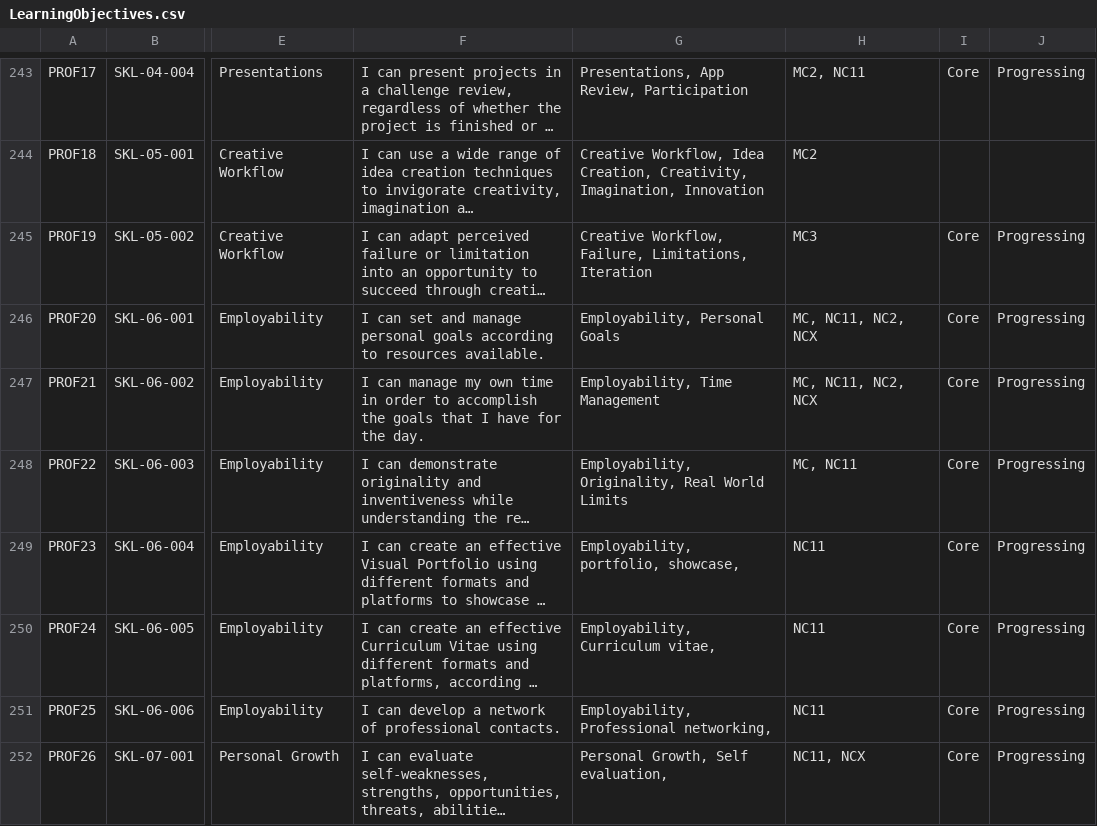
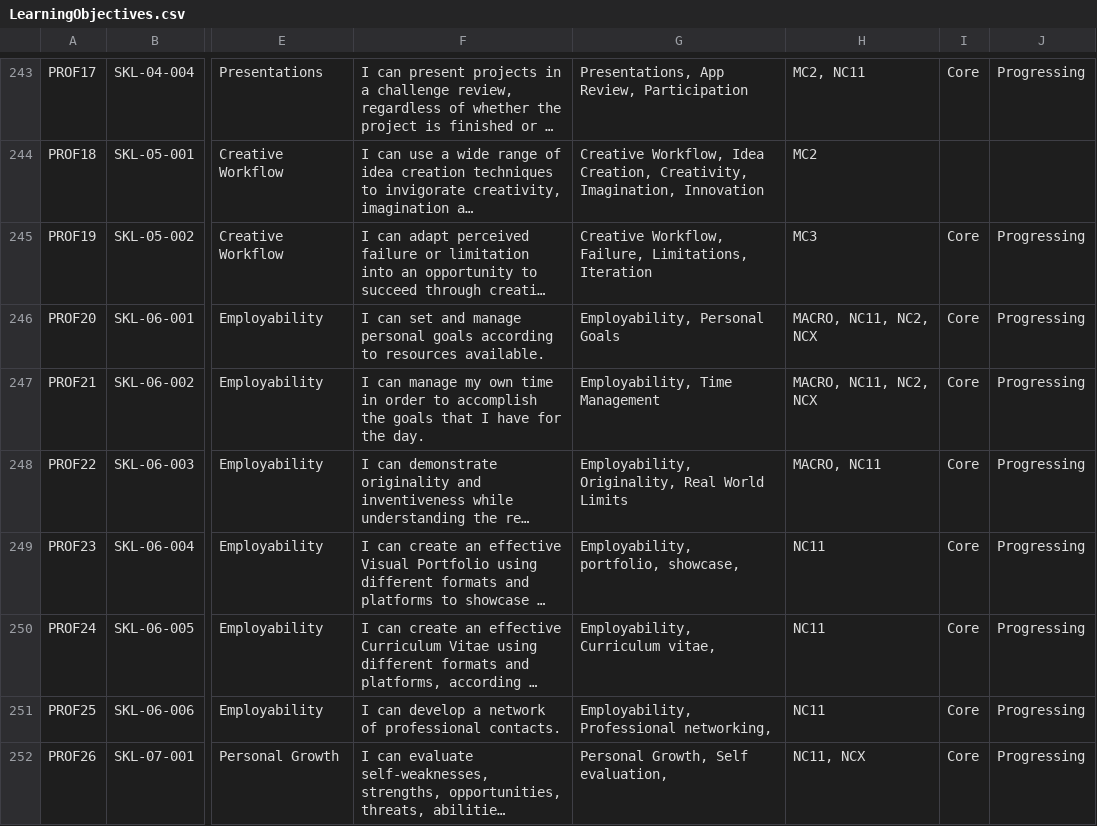
Before and after one commit to UnknownEquineCoder/impara-ad-usare-git-strunz, a CSV file: LJM/FakeData/LearningObjectives.csv, drawn as a sheet; only a part is shown, gaps mark what is left out; long unchanged cells end in …; the diff covers the shown part only; the diff names each change by its address in the sheet, - before the commit and + after, or states it on an @@ line.

```diff
--- a/LJM/FakeData/LearningObjectives.csv
+++ b/LJM/FakeData/LearningObjectives.csv
-H246:H247: MC, NC11, NC2, NCX
+H246:H247: MACRO, NC11, NC2, NCX
-H248: MC, NC11
+H248: MACRO, NC11
```
Also changed, not shown: 55 edited cells elsewhere in this file, LJM/FakeData/Challeges.csv, 8 other files.
